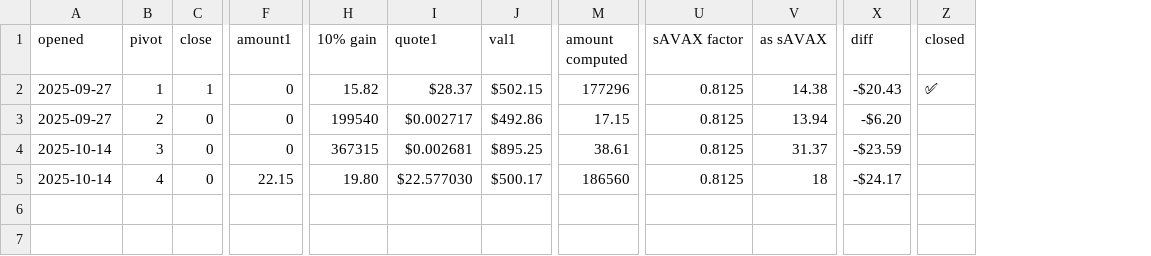
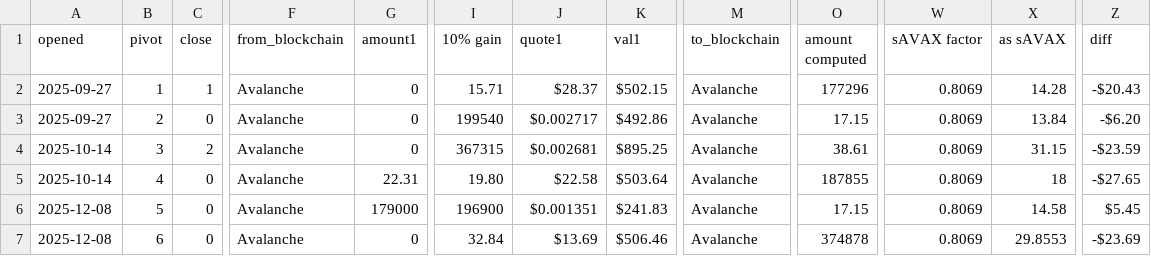
Before and after one commit to logicalgraphs/logicalgraphs.github.io, a TSV file: data/pivots/open/raw/avax-undead.tsv, drawn as a sheet; only a part is shown, gaps mark what is left out; removed rows and columns are numbered as before the commit, all else as after; rows hold the shown columns only; the diff names each change by its address in the sheet, - before the commit and + after, or states it on an @@ line.

Commit message:
AVAX+UNDEAD, 2025-12-08

```diff
--- a/data/pivots/open/raw/avax-undead.tsv
+++ b/data/pivots/open/raw/avax-undead.tsv
+column F (from_blockchain), rows 2-5: all Avalanche
+column M (to_blockchain), rows 2-5: all Avalanche
-column Z (closed), row 2: ✅
-I2 (10% gain): 15.82
+I2 (10% gain): 15.71
-W2:W5 (sAVAX factor): 0.8125
+W2:W5 (sAVAX factor): 0.8069
-X2 (as sAVAX): 14.38
+X2 (as sAVAX): 14.28
-X3 (as sAVAX): 13.94
+X3 (as sAVAX): 13.84
-C4 (close): 0
+C4 (close): 2
-X4 (as sAVAX): 31.37
+X4 (as sAVAX): 31.15
-G5 (amount1): 22.15
+G5 (amount1): 22.31
-J5 (quote1): $22.577030
+J5 (quote1): $22.58
-K5 (val1): $500.17
+K5 (val1): $503.64
-O5 (amount computed): 186560
+O5 (amount computed): 187855
-Z5 (diff): -$24.17
+Z5 (diff): -$27.65
+row 6: 2025-12-08 | 5 | 0 | Avalanche | 179000 | 196900 | $0.001351 | $241.83 | Avalanche | 17.15 | 0.8069 | 14.58 | $5.45
+row 7: 2025-12-08 | 6 | 0 | Avalanche | 0 | 32.84 | $13.69 | $506.46 | Avalanche | 374878 | 0.8069 | 29.8553 | -$23.69
```
Also changed, not shown: data/pivots/close/raw/avax-undead.tsv, data/pools/avax-undead.tsv, 1 other file.
